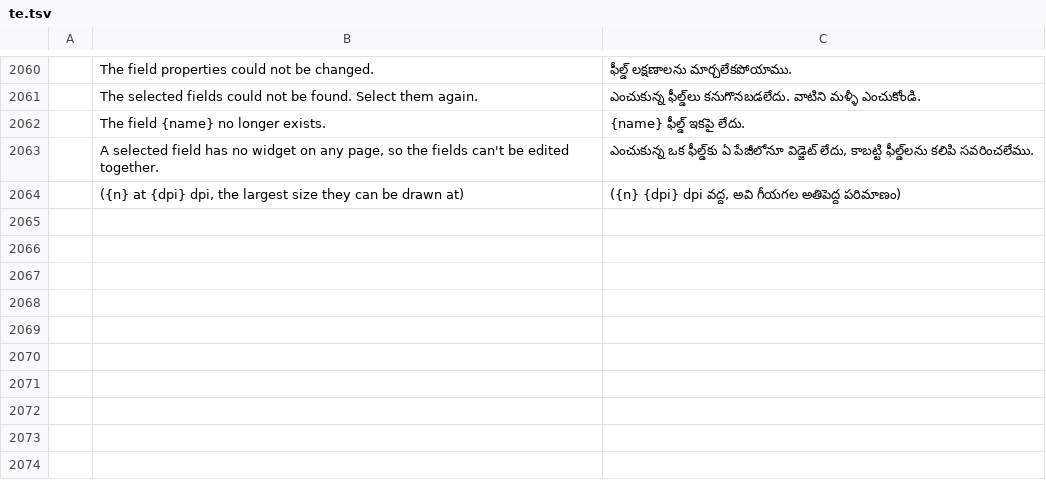
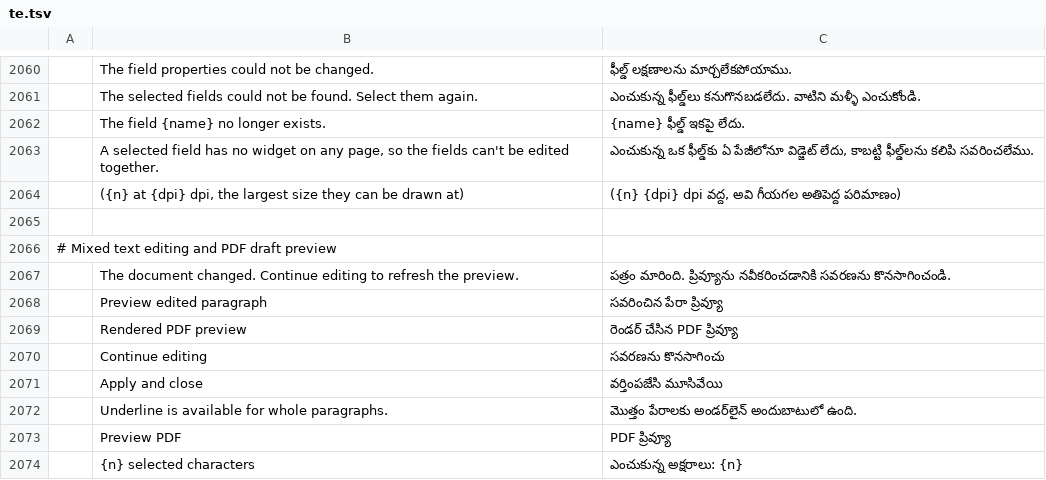
Before and after one commit to treeforjs/pdfcraft, a TSV file: crates/ui-egui/src/i18n/te.tsv, drawn as a sheet; only a part is shown, gaps mark what is left out; the diff names each change by its address in the sheet, - before the commit and + after, or states it on an @@ line.

Commit message:
M7: edit selected text runs and preview the actual PDF
Preserve surrounding font resources, source glyph codes and supported text state when formatting Unicode character ranges or reflowing mixed paragraphs. Add nonmutating PDF-rendered draft previews, safe no-op/error history, bounded font mapping and atomic refusals for unsupported graphics. Keep remaining paragraph, decoration, transform and shaping gaps explicit.

```diff
--- a/crates/ui-egui/src/i18n/te.tsv
+++ b/crates/ui-egui/src/i18n/te.tsv
+row 2065: (empty)
+row 2066: # Mixed text editing and PDF draft preview
+row 2067:  | The document changed. Continue editing to refresh the preview. | పత్రం మారింది. ప్రివ్యూను నవీకరించడానికి సవరణను కొనసాగించండి.
+row 2068:  | Preview edited paragraph | సవరించిన పేరా ప్రివ్యూ
+row 2069:  | Rendered PDF preview | రెండర్ చేసిన PDF ప్రివ్యూ
+row 2070:  | Continue editing | సవరణను కొనసాగించు
+row 2071:  | Apply and close | వర్తింపజేసి మూసివేయి
+row 2072:  | Underline is available for whole paragraphs. | మొత్తం పేరాలకు అండర్‌లైన్ అందుబాటులో ఉంది.
+row 2073:  | Preview PDF | PDF ప్రివ్యూ
+row 2074:  | {n} selected characters | ఎంచుకున్న అక్షరాలు: {n}
```
Also changed, not shown: crates/ui-egui/src/i18n/bg.tsv, crates/ui-egui/src/i18n/es.tsv, 30 other files.
